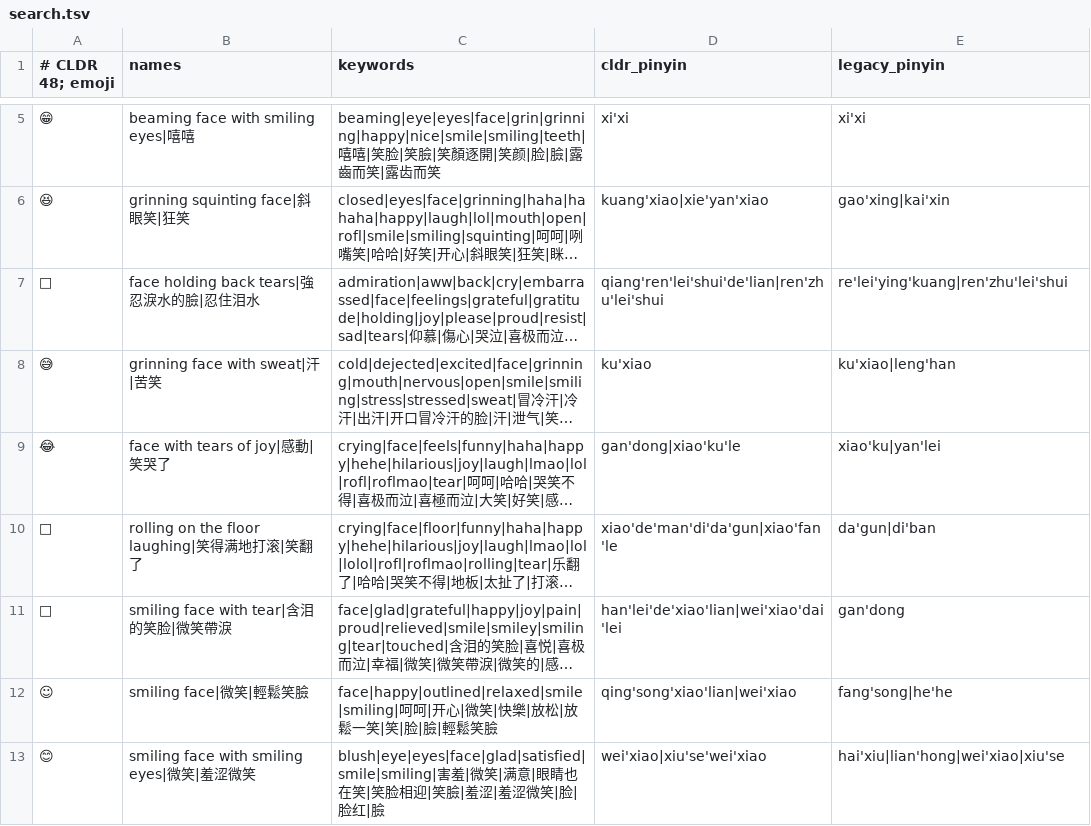
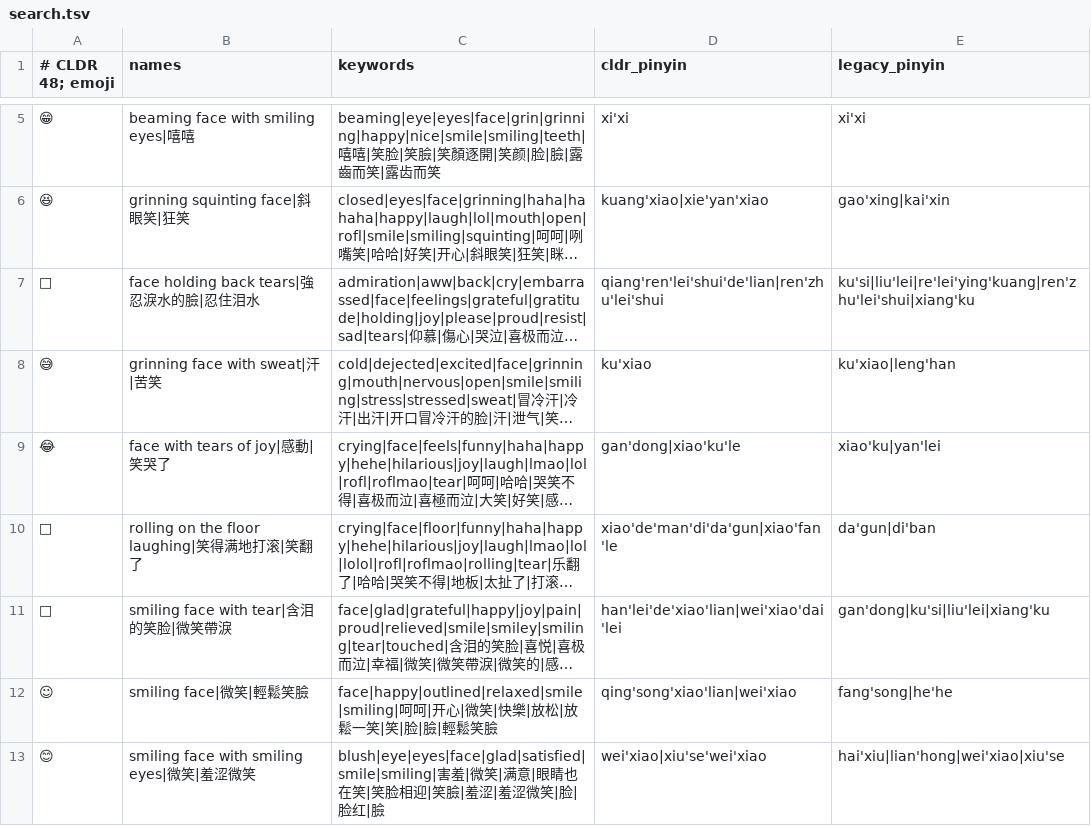
Before and after one commit to ezn24/fcitx5-android, a TSV file: app/src/main/assets/emoji/search.tsv, drawn as a sheet; only a part is shown, gaps mark what is left out; long unchanged cells end in …; the diff covers the shown part only; the diff names each change by its address in the sheet, - before the commit and + after, or states it on an @@ line.

Commit message:
feat: accept Chinese emoji aliases and merge dictionary entries

```diff
--- a/app/src/main/assets/emoji/search.tsv
+++ b/app/src/main/assets/emoji/search.tsv
-E7 (legacy_pinyin): re'lei'ying'kuang|ren'zhu'lei'shui
+E7 (legacy_pinyin): ku'si|liu'lei|re'lei'ying'kuang|ren'zhu'lei'shui|xiang'ku
-E11 (legacy_pinyin): gan'dong
+E11 (legacy_pinyin): gan'dong|ku'si|liu'lei|xiang'ku
```
Also changed, not shown: 31 edited cells elsewhere in this file, 16 other files.
